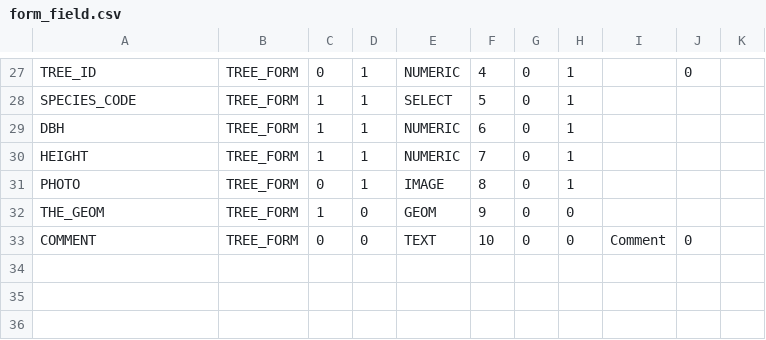
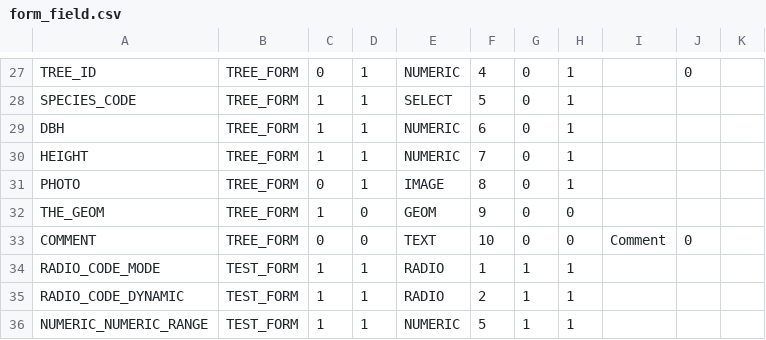
Before and after one commit to IGNBPesty/ogam, a CSV file: database/Metadata/form_field.csv, drawn as a sheet; only a part is shown, gaps mark what is left out.

```diff
--- a/database/Metadata/form_field.csv
+++ b/database/Metadata/form_field.csv
@@ -33 +33,4 @@ THE_GEOM;TREE_FORM;1;0;GEOM;9;0;0;;;
 COMMENT;TREE_FORM;0;0;TEXT;10;0;0;Comment;0;
+RADIO_CODE_MODE;TEST_FORM;1;1;RADIO;1;1;1;;;
+RADIO_CODE_DYNAMIC;TEST_FORM;1;1;RADIO;2;1;1;;;
+NUMERIC_NUMERIC_RANGE;TEST_FORM;1;1;NUMERIC;5;1;1;;;
```
Also changed, not shown: database/Metadata/data.csv, database/Metadata/field_mapping.csv, 29 other files.
